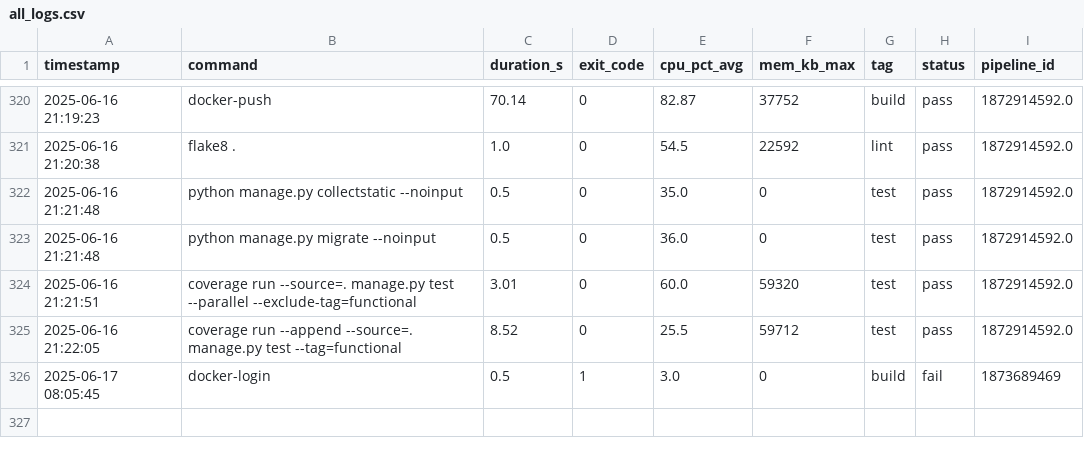
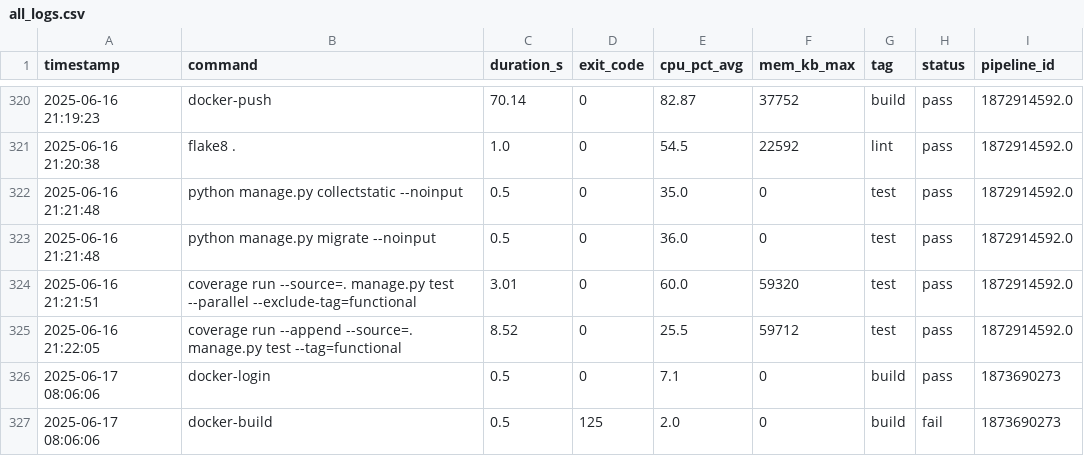
Before and after one commit to VanessaKingsleyHerts/BidShopping, a CSV file: data/all_logs.csv, drawn as a sheet; only a part is shown, gaps mark what is left out.

Commit message:
ci: update merged CI log dataset [skip ci]

```diff
--- a/data/all_logs.csv
+++ b/data/all_logs.csv
@@ -325,2 +325,3 @@ timestamp,command,duration_s,exit_code,cpu_pct_avg,mem_kb_max,tag,status,pipelin
 2025-06-16 21:22:05,coverage run --append --source=. manage.py test --tag=functional,8.52,0,25.5,59712,test,pass,1872914592.0
-2025-06-17 08:05:45,docker-login,0.5,1,3.0,0,build,fail,1873689469
+2025-06-17 08:06:06,docker-login,0.5,0,7.1,0,build,pass,1873690273
+2025-06-17 08:06:06,docker-build,0.5,125,2.0,0,build,fail,1873690273
```
